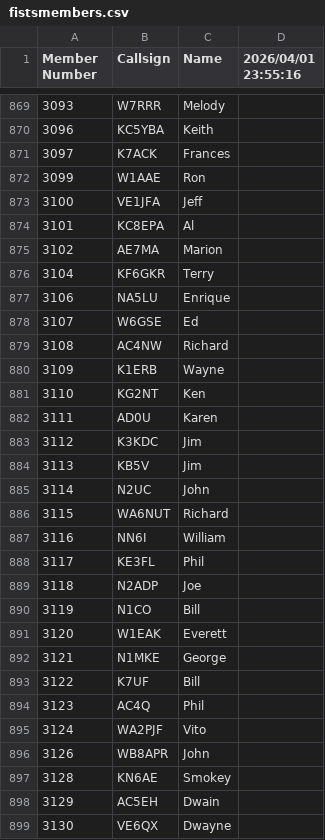
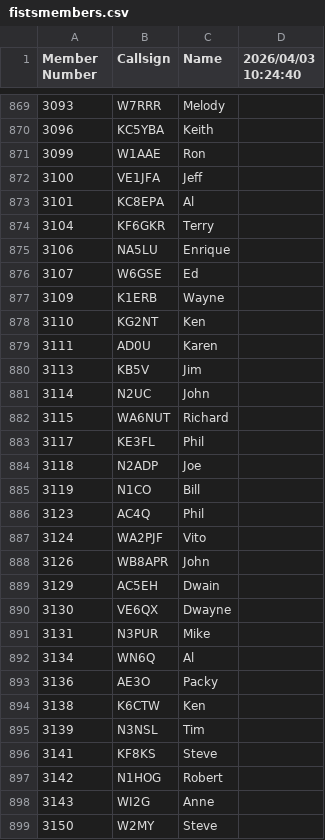
Before and after one commit to bjornekelund/dxlog, a CSV file: fistsspr/fistsmembers.csv, drawn as a sheet; only a part is shown, gaps mark what is left out; the shorter side is filled out with more unchanged rows; the diff covers the shown part only.

```diff
--- a/fistsspr/fistsmembers.csv
+++ b/fistsspr/fistsmembers.csv
@@ -1 +1 @@
-Member Number,Callsign,Name,2026/04/01 23:55:16
+Member Number,Callsign,Name,2026/04/03 10:24:40
@@ -870,3 +870,2 @@ Member Number,Callsign,Name,2026/04/01 23:55:16
 3096,KC5YBA,Keith
-3097,K7ACK,Frances
 3099,W1AAE,Ron
@@ -874,3 +873,2 @@ Member Number,Callsign,Name,2026/04/01 23:55:16
 3101,KC8EPA,Al
-3102,AE7MA,Marion
 3104,KF6GKR,Terry
@@ -878,3 +876,2 @@ Member Number,Callsign,Name,2026/04/01 23:55:16
 3107,W6GSE,Ed
-3108,AC4NW,Richard
 3109,K1ERB,Wayne
@@ -882,3 +879,2 @@ Member Number,Callsign,Name,2026/04/01 23:55:16
 3111,AD0U,Karen
-3112,K3KDC,Jim
 3113,KB5V,Jim
@@ -886,3 +882,2 @@ Member Number,Callsign,Name,2026/04/01 23:55:16
 3115,WA6NUT,Richard
-3116,NN6I,William
 3117,KE3FL,Phil
@@ -890,5 +885,2 @@ Member Number,Callsign,Name,2026/04/01 23:55:16
 3119,N1CO,Bill
-3120,W1EAK,Everett
-3121,N1MKE,George
-3122,K7UF,Bill
 3123,AC4Q,Phil
@@ -896,3 +888,2 @@ Member Number,Callsign,Name,2026/04/01 23:55:16
 3126,WB8APR,John
-3128,KN6AE,Smokey
 3129,AC5EH,Dwain
```
Also changed, not shown: 2 added rows, 20 removed rows and 2 edited cells elsewhere in this file, 20 other files.
